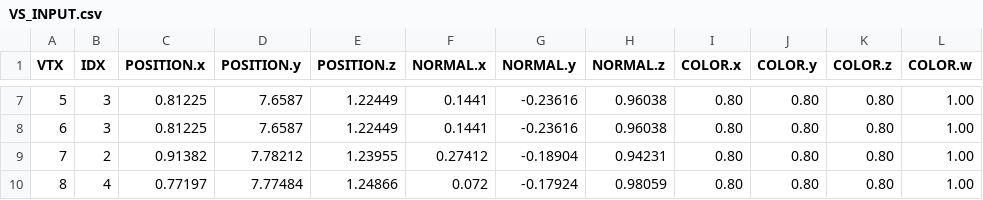
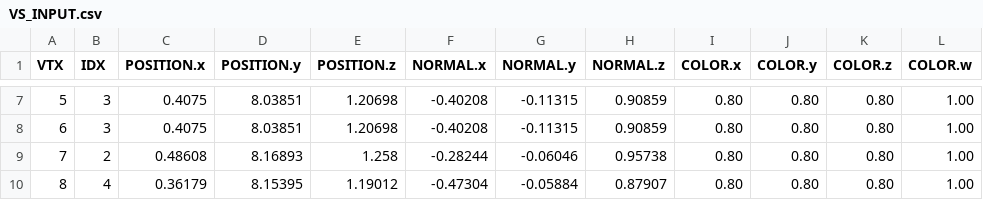
Before and after one commit to hyyh619/irrlicht-1.8.3, a CSV file: hlsl_interpreter/constant_buffer_attenuation_wrong/VS_INPUT.csv, drawn as a sheet; only a part is shown, gaps mark what is left out; the diff covers the shown part only; the diff names each change by its address in the sheet, - before the commit and + after, or states it on an @@ line.

```diff
--- a/hlsl_interpreter/constant_buffer_attenuation_wrong/VS_INPUT.csv
+++ b/hlsl_interpreter/constant_buffer_attenuation_wrong/VS_INPUT.csv
-C7:C8 (POSITION.x): 0.81225
+C7:C8 (POSITION.x): 0.4075
-D7:D8 (POSITION.y): 7.6587
+D7:D8 (POSITION.y): 8.03851
-E7:E8 (POSITION.z): 1.22449
+E7:E8 (POSITION.z): 1.20698
-F7:F8 (NORMAL.x): 0.1441
+F7:F8 (NORMAL.x): -0.40208
-G7:G8 (NORMAL.y): -0.23616
+G7:G8 (NORMAL.y): -0.11315
-H7:H8 (NORMAL.z): 0.96038
+H7:H8 (NORMAL.z): 0.90859
-C9 (POSITION.x): 0.91382
+C9 (POSITION.x): 0.48608
-D9 (POSITION.y): 7.78212
+D9 (POSITION.y): 8.16893
-E9 (POSITION.z): 1.23955
+E9 (POSITION.z): 1.258
-F9 (NORMAL.x): 0.27412
+F9 (NORMAL.x): -0.28244
-G9 (NORMAL.y): -0.18904
+G9 (NORMAL.y): -0.06046
-H9 (NORMAL.z): 0.94231
+H9 (NORMAL.z): 0.95738
-C10 (POSITION.x): 0.77197
+C10 (POSITION.x): 0.36179
-D10 (POSITION.y): 7.77484
+D10 (POSITION.y): 8.15395
-E10 (POSITION.z): 1.24866
+E10 (POSITION.z): 1.19012
-F10 (NORMAL.x): 0.072
+F10 (NORMAL.x): -0.47304
-G10 (NORMAL.y): -0.17924
+G10 (NORMAL.y): -0.05884
-H10 (NORMAL.z): 0.98059
+H10 (NORMAL.z): 0.87907
```
Also changed, not shown: 30 edited cells elsewhere in this file.
